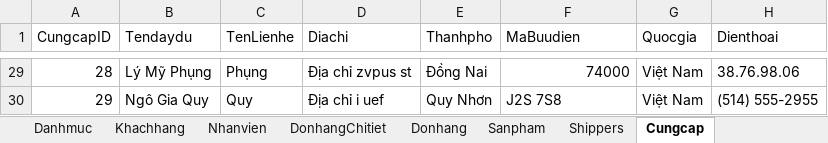
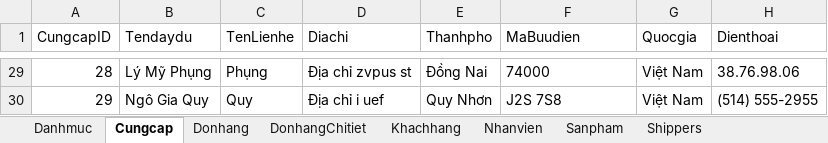
Before and after one commit to xuanthulabnet/sql-learning, an Excel workbook: sqlite/db.xlsx, sheet Cungcap, drawn as a sheet; only a part is shown, gaps mark what is left out; values as stored, in another font and other column widths than the file's, no borders; the diff covers the shown part only; the diff names each change by its address in the sheet, - before the commit and + after, or states it on an @@ line.

```diff
--- a/sqlite/db.xlsx (sheet Cungcap)
+++ b/sqlite/db.xlsx (sheet Cungcap)
@@ sheet tab order changed: Danhmuc | Cungcap | Donhang | DonhangChitiet | Khachhang | Nhanvien | Sanpham | Shippers @@
-F29 alignment: right
+F29 alignment: left
```
Also changed, not shown: cell formats elsewhere in this sheet, sheet DonhangChitiet, sheet Sanpham, sheet Donhang, sheet Danhmuc, sheet Shippers, sheet Nhanvien, 2 other files.
